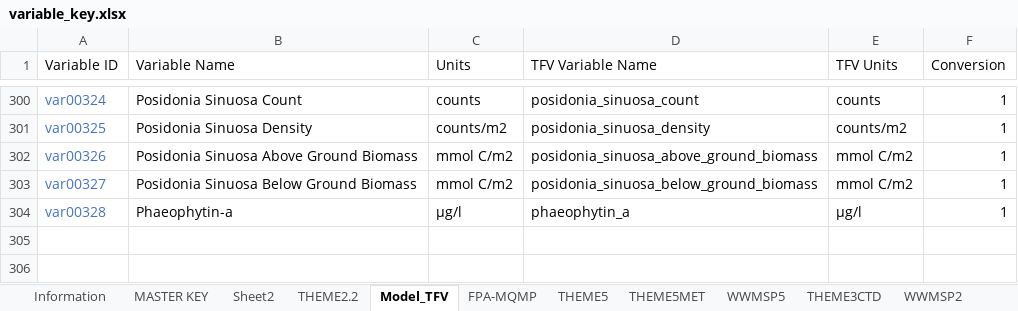
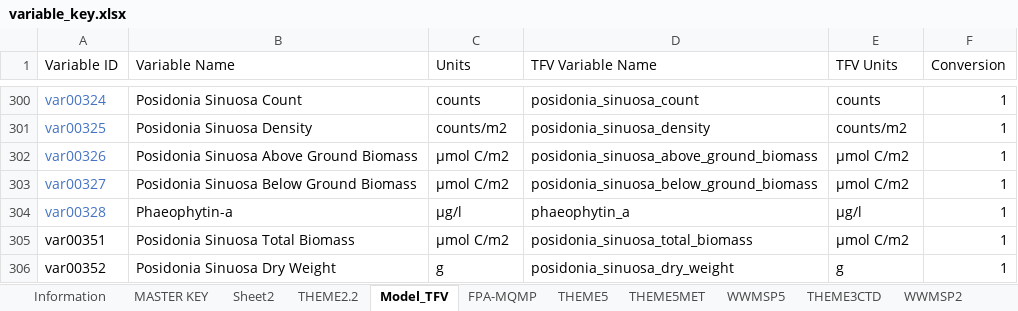
Before and after one commit to SEAF-CS/csiem-data, an Excel workbook: data-governance/variable_key.xlsx, sheet Model_TFV, drawn as a sheet; only a part is shown, gaps mark what is left out; values as stored, in another font and other column widths than the file's, no borders; the diff names each change by its address in the sheet, - before the commit and + after, or states it on an @@ line.

```diff
--- a/data-governance/variable_key.xlsx (sheet Model_TFV)
+++ b/data-governance/variable_key.xlsx (sheet Model_TFV)
-C302:C303 (Units): mmol C/m2
+C302:C303 (Units): µmol C/m2
-E302:E303 (TFV Units): mmol C/m2
+E302:E303 (TFV Units): µmol C/m2
+row 305: var00351 | Posidonia Sinuosa Total Biomass | µmol C/m2 | posidonia_sinuosa_total_biomass | µmol C/m2 | 1
+row 306: var00352 | Posidonia Sinuosa Dry Weight | g | posidonia_sinuosa_dry_weight | g | 1
```
Also changed, not shown: sheet MASTER KEY, 19 other files.
